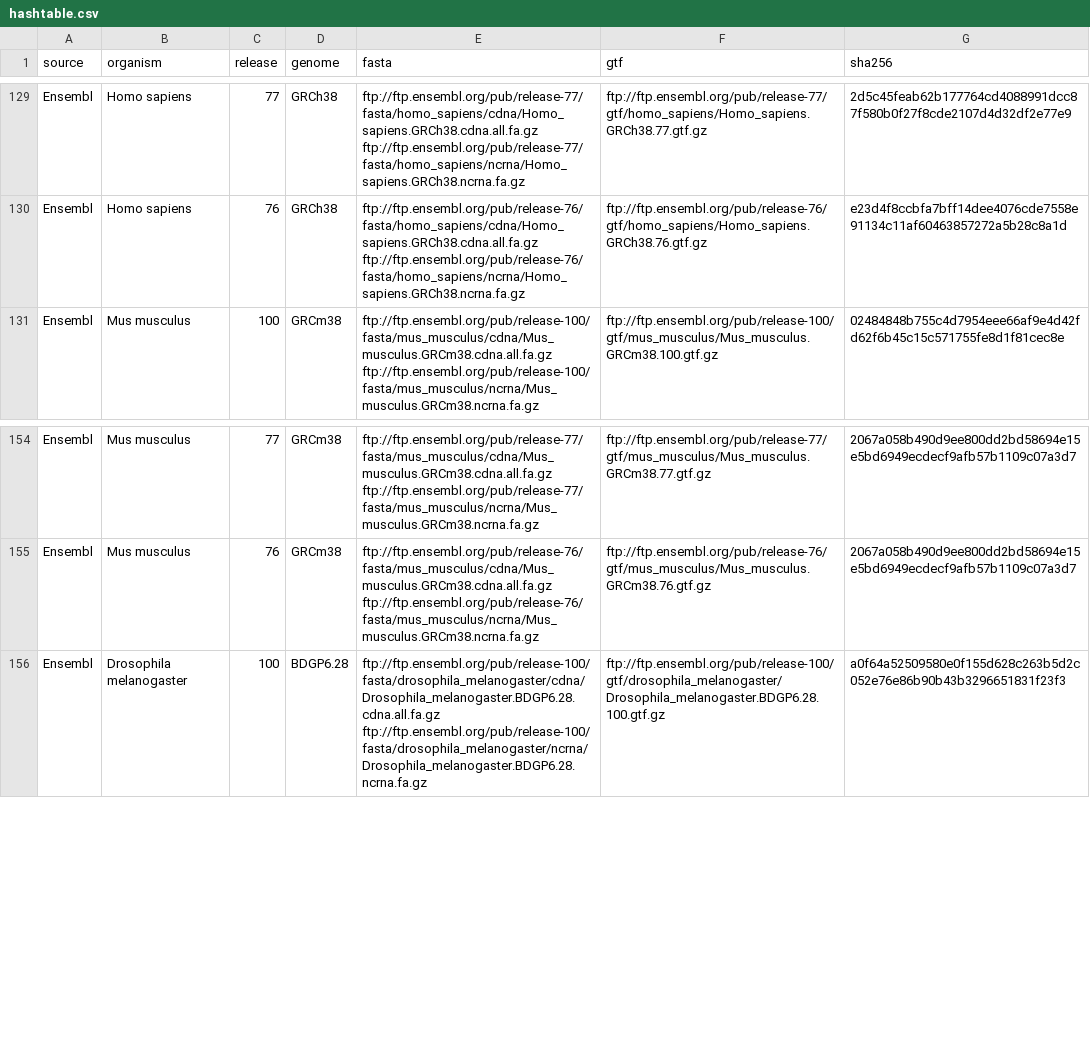
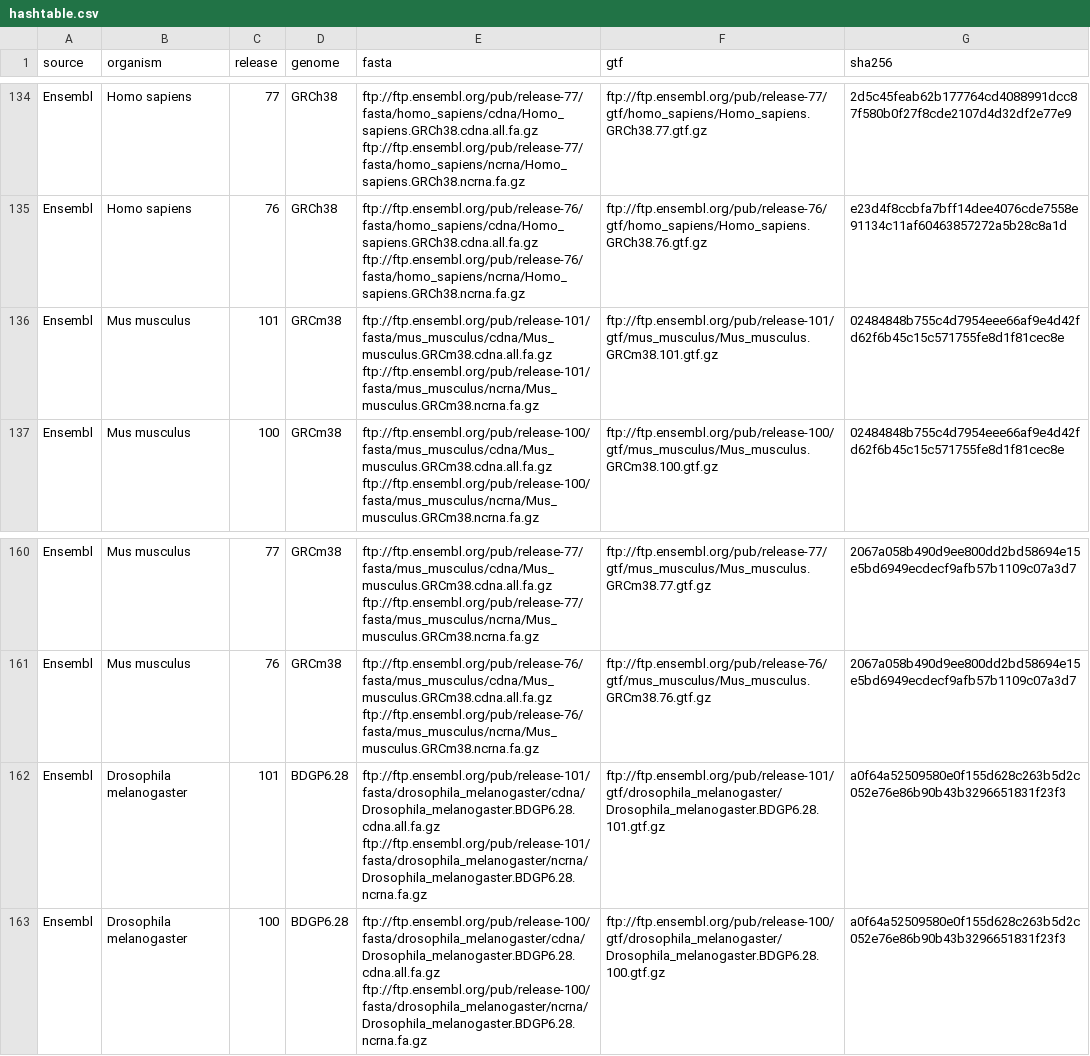
Before and after one commit to thelovelab/tximeta, a CSV file: inst/extdata/hashtable.csv, drawn as a sheet; only a part is shown, gaps mark what is left out; the diff covers the shown part only; the diff names each change by its address in the sheet, - before the commit and + after, or states it on an @@ line.

Commit message:
adding GENCODE 35 and Ensembl 101

```diff
--- a/inst/extdata/hashtable.csv
+++ b/inst/extdata/hashtable.csv
+row 136: Ensembl | Mus musculus | 101 | GRCm38 | ftp://ftp.ensembl.org/pub/release-101/fasta/mus_musculus/cdna/Mus_musculus.GRCm38.cdna.all.fa.gz ftp://ftp.ensembl.org/pub/release-101/fasta/mus_musculus/ncrna/Mus_musculus.GRCm38.ncrna.fa.gz | ftp://ftp.ensembl.org/pub/release-101/gtf/mus_musculus/Mus_musculus.GRCm38.101.gtf.gz | 02484848b755c4d7954eee66af9e4d42fd62f6b45c15c571755fe8d1f81cec8e
+row 162: Ensembl | Drosophila melanogaster | 101 | BDGP6.28 | ftp://ftp.ensembl.org/pub/release-101/fasta/drosophila_melanogaster/cdna/Drosophila_melanogaster.BDGP6.28.cdna.all.fa.gz ftp://ftp.ensembl.org/pub/release-101/fasta/drosophila_melanogaster/ncrna/Drosophila_melanogaster.BDGP6.28.ncrna.fa.gz | ftp://ftp.ensembl.org/pub/release-101/gtf/drosophila_melanogaster/Drosophila_melanogaster.BDGP6.28.101.gtf.gz | a0f64a52509580e0f155d628c263b5d2c052e76e86b90b43b3296651831f23f3
```
Also changed, not shown: 5 added rows elsewhere in this file, 2 other files.
